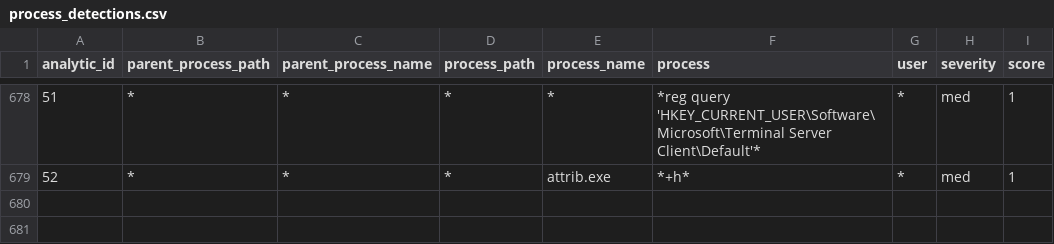
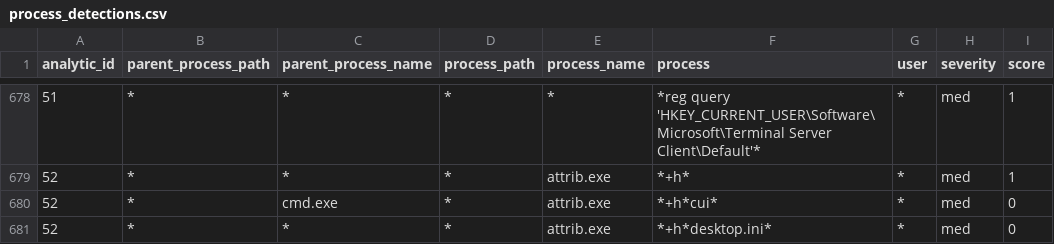
Before and after one commit to dwaynegeffroy/Windows-Authentication-Anomolies, a CSV file: lookups/process_detections.csv, drawn as a sheet; only a part is shown, gaps mark what is left out.

Commit message:
Update process_detections.csv

```diff
--- a/lookups/process_detections.csv
+++ b/lookups/process_detections.csv
@@ -679 +679,3 @@ analytic_id,parent_process_path,parent_process_name,process_path,process_name,pr
 52,*,*,*,attrib.exe,*+h*,*,med,1
+52,*,cmd.exe,*,attrib.exe,*+h*cui*,*,med,0
+52,*,*,*,attrib.exe,*+h*desktop.ini*,*,med,0
```
